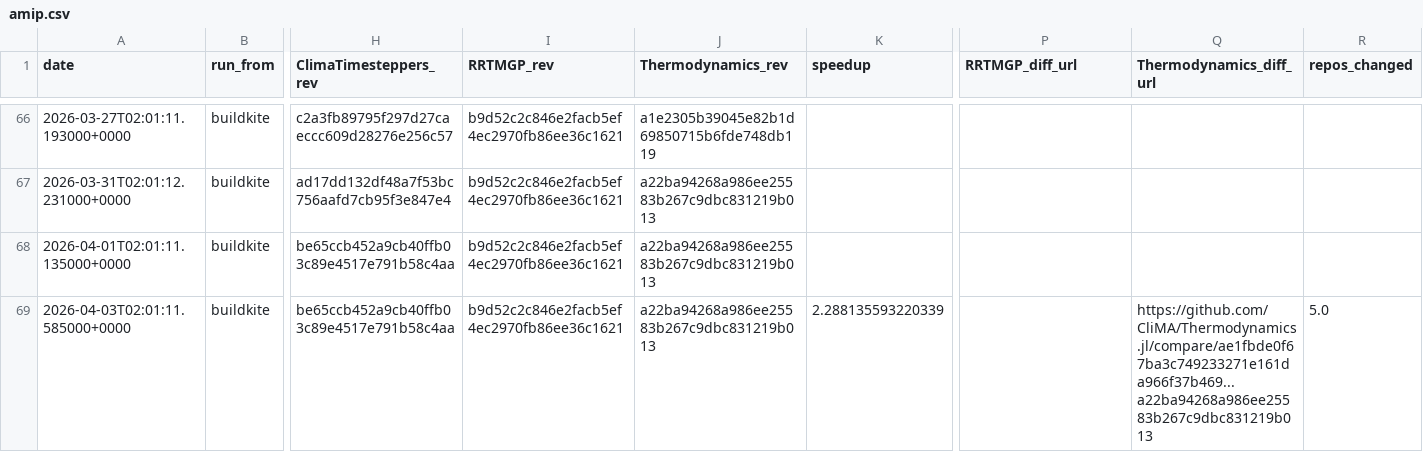
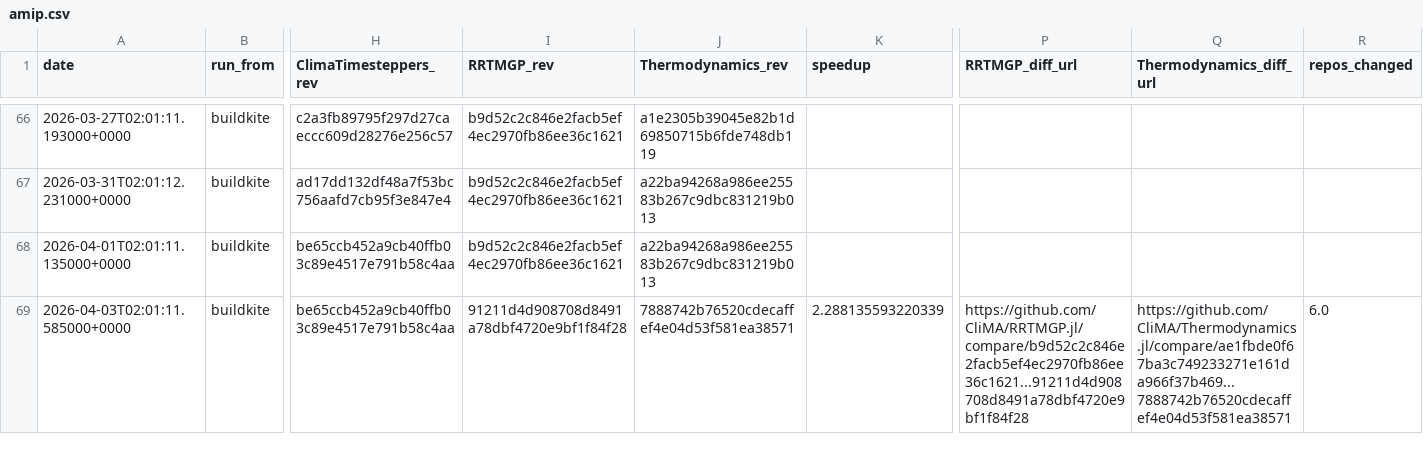
Before and after one commit to petebachant/clima-perf, a CSV file: results/amip.csv, drawn as a sheet; only a part is shown, gaps mark what is left out; the diff names each change by its address in the sheet, - before the commit and + after, or states it on an @@ line.

```diff
--- a/results/amip.csv
+++ b/results/amip.csv
-I69 (RRTMGP_rev): b9d52c2c846e2facb5ef4ec2970fb86ee36c1621
+I69 (RRTMGP_rev): 91211d4d908708d8491a78dbf4720e9bf1f84f28
-J69 (Thermodynamics_rev): a22ba94268a986ee25583b267c9dbc831219b013
+J69 (Thermodynamics_rev): 7888742b76520cdecaffef4e04d53f581ea38571
-P69 (RRTMGP_diff_url): (empty)
+P69 (RRTMGP_diff_url): https://github.com/CliMA/RRTMGP.jl/compare/b9d52c2c846e2facb5ef4ec2970fb86ee36c1621...91211d4d908708d8491a78dbf4720e9bf1f84f28
-Q69 (Thermodynamics_diff_url): https://github.com/CliMA/Thermodynamics.jl/compare/ae1fbde0f67ba3c749233271e161da966f37b469...a22ba94268a986ee25583b267c9dbc831219b013
+Q69 (Thermodynamics_diff_url): https://github.com/CliMA/Thermodynamics.jl/compare/ae1fbde0f67ba3c749233271e161da966f37b469...7888742b76520cdecaffef4e04d53f581ea38571
-R69 (repos_changed): 5.0
+R69 (repos_changed): 6.0
```
Also changed, not shown: 16 other files.
